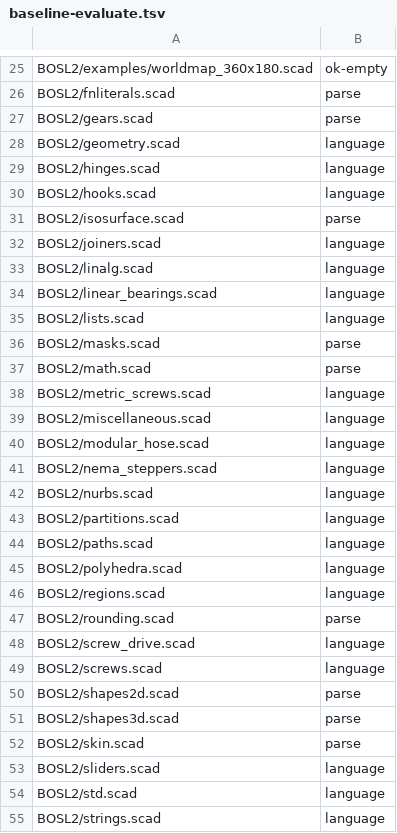
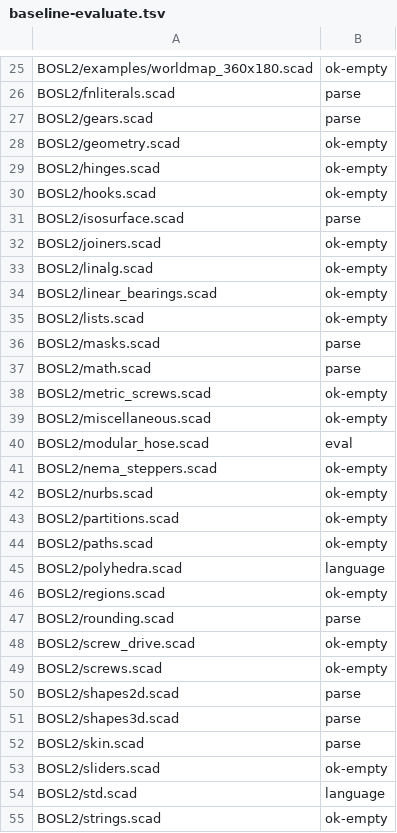
Before and after one commit to widget-/BrepSCAD, a TSV file: corpus/baseline-evaluate.tsv, drawn as a sheet; only a part is shown, gaps mark what is left out; the diff covers the shown part only.

Commit message:
feat: treat unknown identifiers and missing arguments as undef
Match OpenSCAD by evaluating unknown variables to undef instead of aborting, and by binding omitted module/function parameters without defaults to undef. Remove EvalError::UnknownIdentifier and update tests to assert is_undef behavior.

Corpus evaluation improves from 35 to 72 successful files; language errors drop from 43 to 4. Refresh the evaluation baseline.

```diff
--- a/corpus/baseline-evaluate.tsv
+++ b/corpus/baseline-evaluate.tsv
@@ -27,24 +27,24 @@ BOSL2/fnliterals.scad	parse
 BOSL2/gears.scad	parse
-BOSL2/geometry.scad	language
-BOSL2/hinges.scad	language
-BOSL2/hooks.scad	language
+BOSL2/geometry.scad	ok-empty
+BOSL2/hinges.scad	ok-empty
+BOSL2/hooks.scad	ok-empty
 BOSL2/isosurface.scad	parse
-BOSL2/joiners.scad	language
-BOSL2/linalg.scad	language
-BOSL2/linear_bearings.scad	language
-BOSL2/lists.scad	language
+BOSL2/joiners.scad	ok-empty
+BOSL2/linalg.scad	ok-empty
+BOSL2/linear_bearings.scad	ok-empty
+BOSL2/lists.scad	ok-empty
 BOSL2/masks.scad	parse
 BOSL2/math.scad	parse
-BOSL2/metric_screws.scad	language
-BOSL2/miscellaneous.scad	language
-BOSL2/modular_hose.scad	language
-BOSL2/nema_steppers.scad	language
-BOSL2/nurbs.scad	language
-BOSL2/partitions.scad	language
-BOSL2/paths.scad	language
+BOSL2/metric_screws.scad	ok-empty
+BOSL2/miscellaneous.scad	ok-empty
+BOSL2/modular_hose.scad	eval
+BOSL2/nema_steppers.scad	ok-empty
+BOSL2/nurbs.scad	ok-empty
+BOSL2/partitions.scad	ok-empty
+BOSL2/paths.scad	ok-empty
 BOSL2/polyhedra.scad	language
-BOSL2/regions.scad	language
+BOSL2/regions.scad	ok-empty
 BOSL2/rounding.scad	parse
-BOSL2/screw_drive.scad	language
-BOSL2/screws.scad	language
+BOSL2/screw_drive.scad	ok-empty
+BOSL2/screws.scad	ok-empty
 BOSL2/shapes2d.scad	parse
@@ -52,4 +52,4 @@ BOSL2/shapes3d.scad	parse
 BOSL2/skin.scad	parse
-BOSL2/sliders.scad	language
+BOSL2/sliders.scad	ok-empty
 BOSL2/std.scad	language
-BOSL2/strings.scad	language
+BOSL2/strings.scad	ok-empty
```
Also changed, not shown: 20 edited cells elsewhere in this file, 10 other files.
